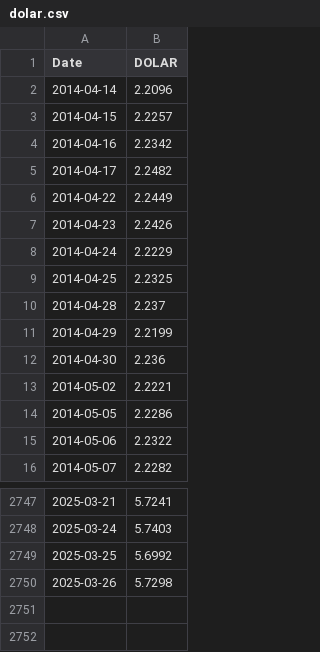
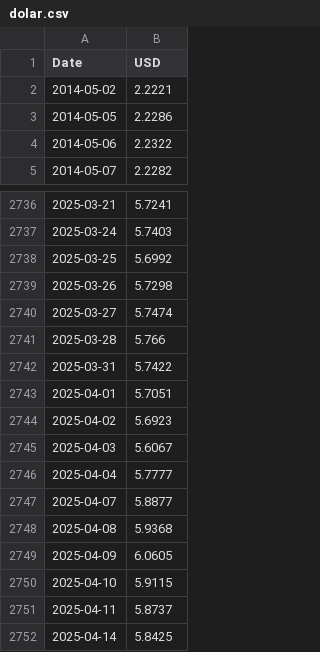
Before and after one commit to leovnoliveira/dash-py-mercado-financeiro, a CSV file: data/dolar.csv, drawn as a sheet; only a part is shown, gaps mark what is left out.

Commit message:
Refactor data files and update economic indicators
- Removed outdated entries from divida_pib.csv and added new data for February 2025.
- Renamed 'DOLAR' to 'USD' in dolar.csv and removed old entries, adding new data up to April 2025.
- Updated inflacao.csv by correcting the value for March 2025 and removing an outdated entry.
- Added new news articles to noticias.csv, reflecting recent economic events and trends.
- Cleaned up setores.csv by removing unnecessary entries from the Transporte and Tecidos sectors.
- Updated tickers.csv to remove obsolete tickers from the list.
- Upgraded poetry.lock to reflect the latest version of dependencies and adjusted markers for compatibility.
- Modified dados_bacen.py to utilize the new currency API for fetching dollar data, improving error handling.

```diff
--- a/data/dolar.csv
+++ b/data/dolar.csv
@@ -1,13 +1,2 @@
-Date,DOLAR
-2014-04-14,2.2096
-2014-04-15,2.2257
-2014-04-16,2.2342
-2014-04-17,2.2482
-2014-04-22,2.2449
-2014-04-23,2.2426
-2014-04-24,2.2229
-2014-04-25,2.2325
-2014-04-28,2.237
-2014-04-29,2.2199
-2014-04-30,2.236
+Date,USD
 2014-05-02,2.2221
@@ -2750 +2739,14 @@ Date,DOLAR
 2025-03-26,5.7298
+2025-03-27,5.7474
+2025-03-28,5.766
+2025-03-31,5.7422
+2025-04-01,5.7051
+2025-04-02,5.6923
+2025-04-03,5.6067
+2025-04-04,5.7777
+2025-04-07,5.8877
+2025-04-08,5.9368
+2025-04-09,6.0605
+2025-04-10,5.9115
+2025-04-11,5.8737
+2025-04-14,5.8425
```
Also changed, not shown: data/divida_pib.csv, data/inflacao.csv, 8 other files.
